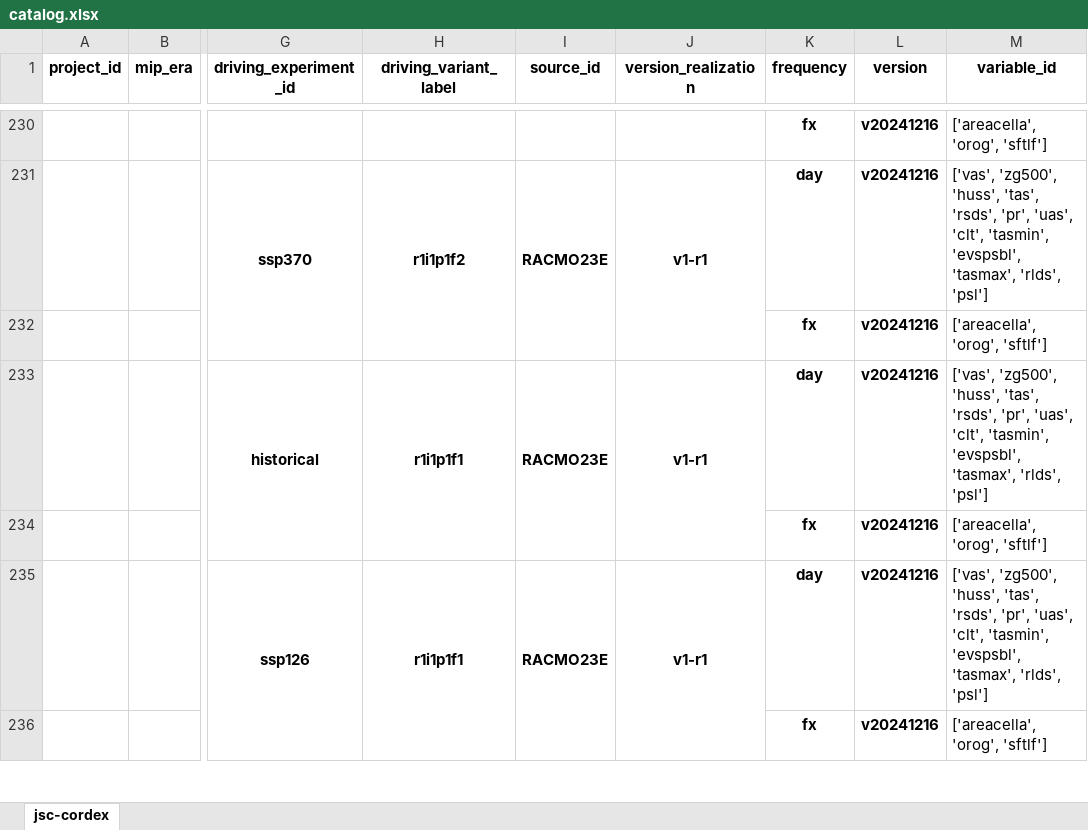
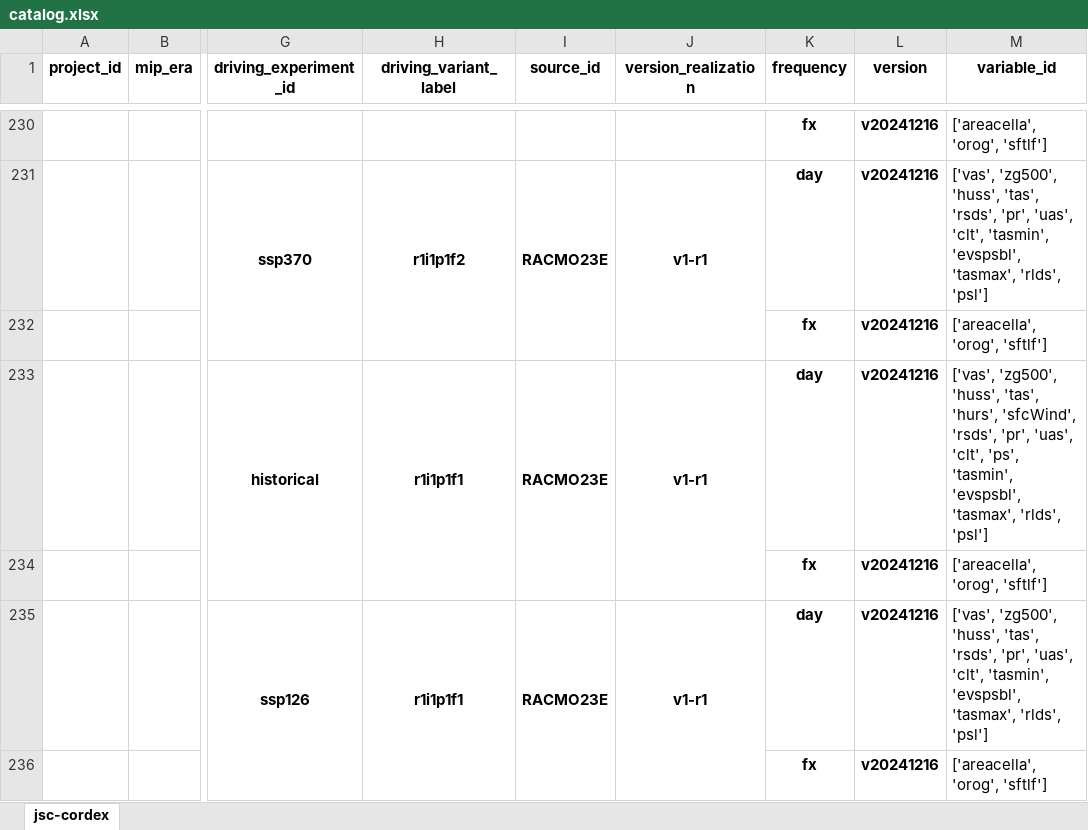
Before and after one commit to euro-cordex/joint-evaluation, an Excel workbook: catalog.xlsx, sheet jsc-cordex, drawn as a sheet; only a part is shown, gaps mark what is left out; values as stored, in another font and other column widths than the file's, no borders; the diff covers the shown part only; the diff names each change by its address in the sheet, - before the commit and + after, or states it on an @@ line.

```diff
--- a/catalog.xlsx (sheet jsc-cordex)
+++ b/catalog.xlsx (sheet jsc-cordex)
-M233 (variable_id): …'huss', 'tas', 'rsds', 'pr', 'uas', 'clt', 'tasmin', 'evspsbl',…
+M233 (variable_id): …'huss', 'tas', 'hurs', 'sfcWind', 'rsds', 'pr', 'uas', 'clt', 'ps', 'tasmin', 'evspsbl',…
```
Also changed, not shown: 3 edited cells elsewhere in this sheet.
